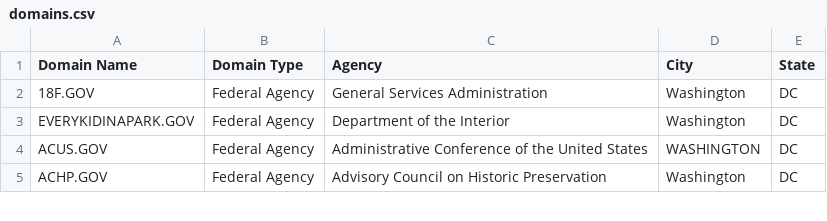
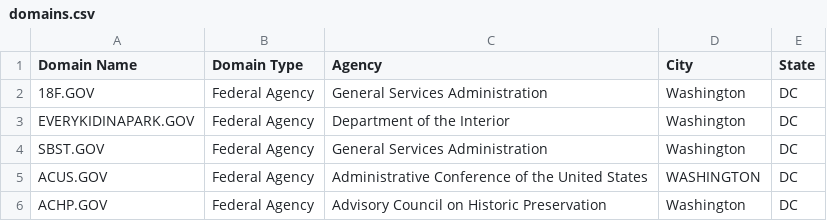
Before and after one commit to 18F/pulse, a CSV file: data/domains.csv, drawn as a sheet; only a part is shown.

Commit message:
add sbst.gov

```diff
--- a/data/domains.csv
+++ b/data/domains.csv
@@ -3,2 +3,3 @@ Domain Name,Domain Type,Agency,City,State
 EVERYKIDINAPARK.GOV,Federal Agency,Department of the Interior,Washington,DC
+SBST.GOV,Federal Agency,General Services Administration,Washington,DC
 ACUS.GOV,Federal Agency,Administrative Conference of the United States,WASHINGTON,DC
```
